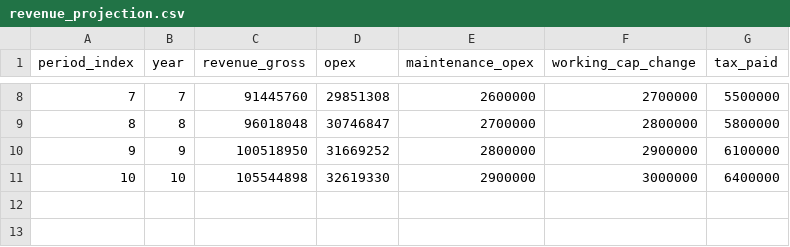
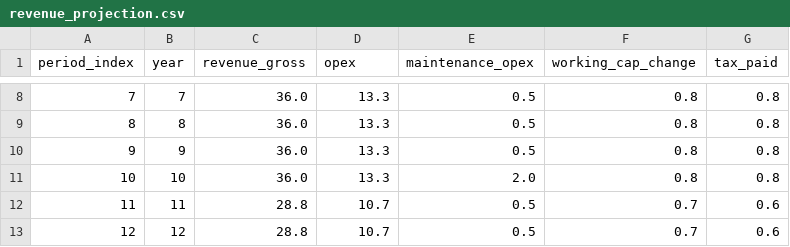
Before and after one commit to ECamposSoria/quantitative-pricing-tokenized-project-finance, a CSV file: TP Final QUANTS/data/input/leo_iot/revenue_projection.csv, drawn as a sheet; only a part is shown, gaps mark what is left out; the diff covers the shown part only.

Commit message:
Modify revenue_projection.csv with new data
Updated revenue projection data for years 1 to 12.

```diff
--- a/TP Final QUANTS/data/input/leo_iot/revenue_projection.csv
+++ b/TP Final QUANTS/data/input/leo_iot/revenue_projection.csv
@@ -8,4 +8,6 @@ period_index,year,revenue_gross,opex,maintenance_opex,working_cap_change,tax_pai
-7,7,91445760,29851308,2600000,2700000,5500000
-8,8,96018048,30746847,2700000,2800000,5800000
-9,9,100518950,31669252,2800000,2900000,6100000
-10,10,105544898,32619330,2900000,3000000,6400000
+7,7,36.0,13.3,0.5,0.8,0.8
+8,8,36.0,13.3,0.5,0.8,0.8
+9,9,36.0,13.3,0.5,0.8,0.8
+10,10,36.0,13.3,2.0,0.8,0.8
+11,11,28.8,10.7,0.5,0.7,0.6
+12,12,28.8,10.7,0.5,0.7,0.6
```
Also changed, not shown: 30 edited cells elsewhere in this file.
